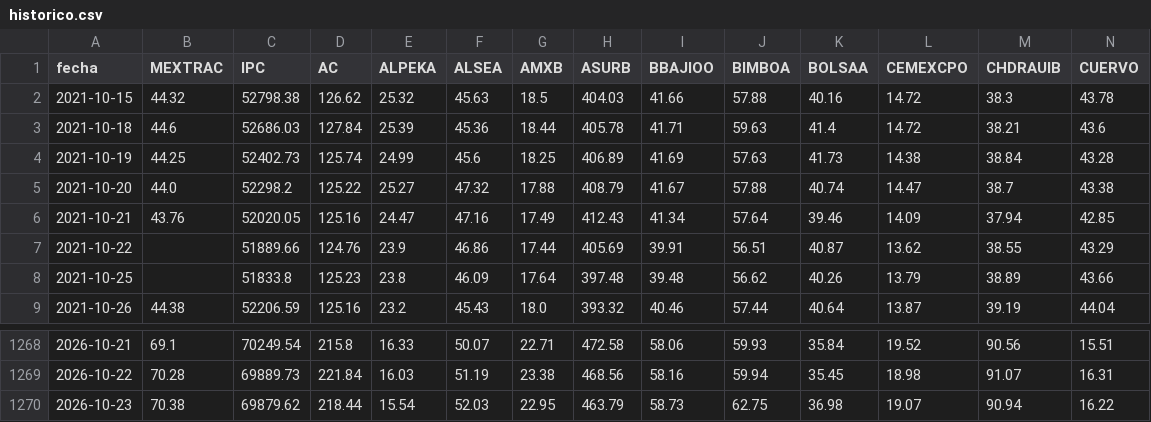
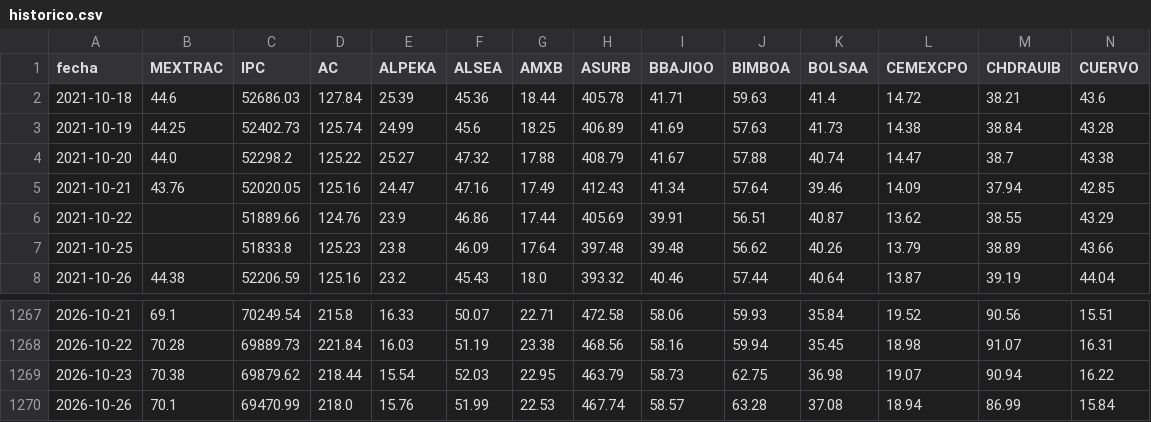
Before and after one commit to northstar-strategies/bbva-clinicas, a CSV file: historico.csv, drawn as a sheet; only a part is shown, gaps mark what is left out; removed rows and columns are numbered as before the commit, all else as after; rows hold the shown columns only; the diff names each change by its address in the sheet, - before the commit and + after, or states it on an @@ line.

```diff
--- a/historico.csv
+++ b/historico.csv
-row 2: 2021-10-15 | 44.32 | 52798.38 | 126.62 | 25.32 | 45.63 | 18.5 | 404.03 | 41.66 | 57.88 | 40.16 | 14.72 | 38.3 | 43.78
+row 1270: 2026-10-26 | 70.1 | 69470.99 | 218.0 | 15.76 | 51.99 | 22.53 | 467.74 | 58.57 | 63.28 | 37.08 | 18.94 | 86.99 | 15.84
```
Also changed, not shown: betas.csv, precios_tracker.csv.
